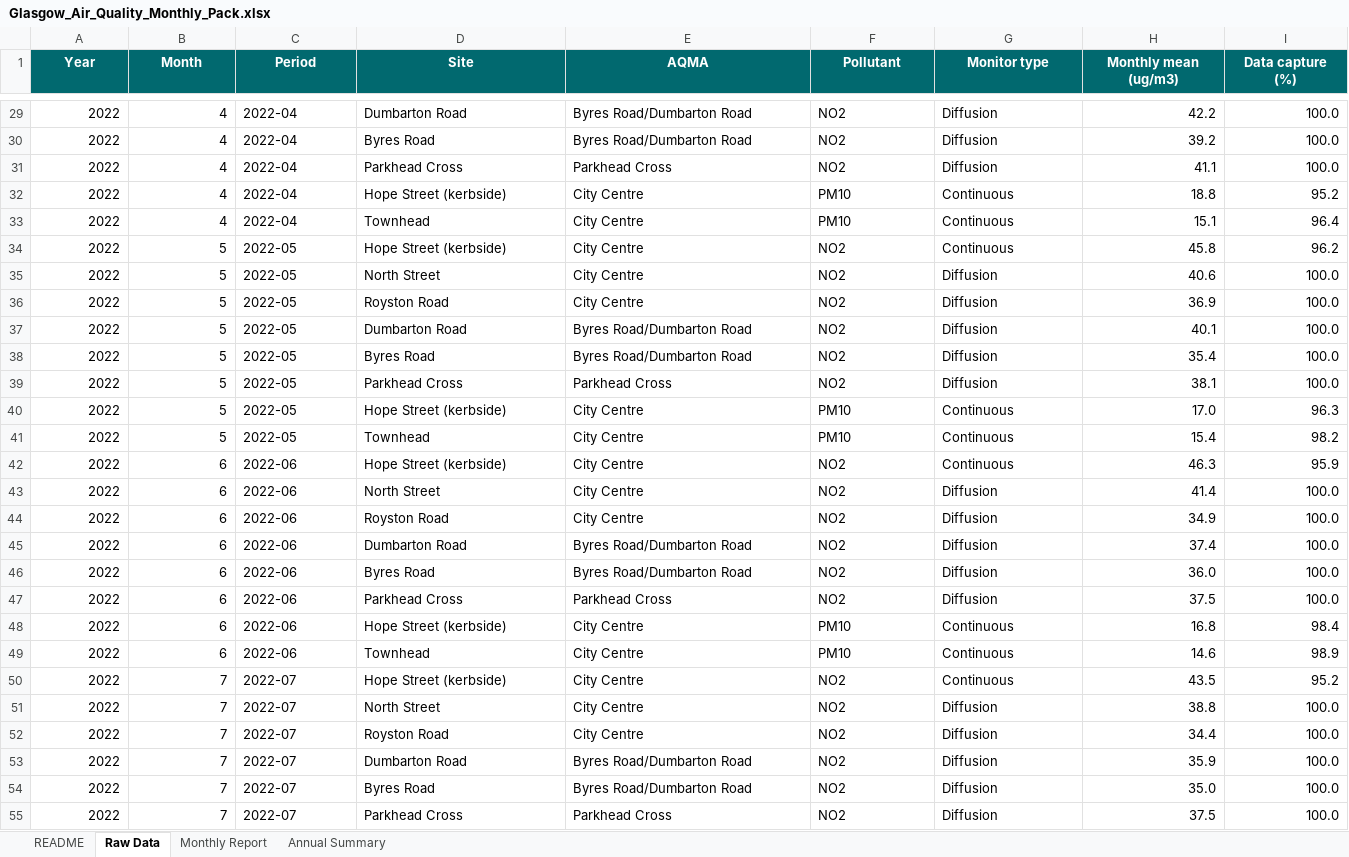
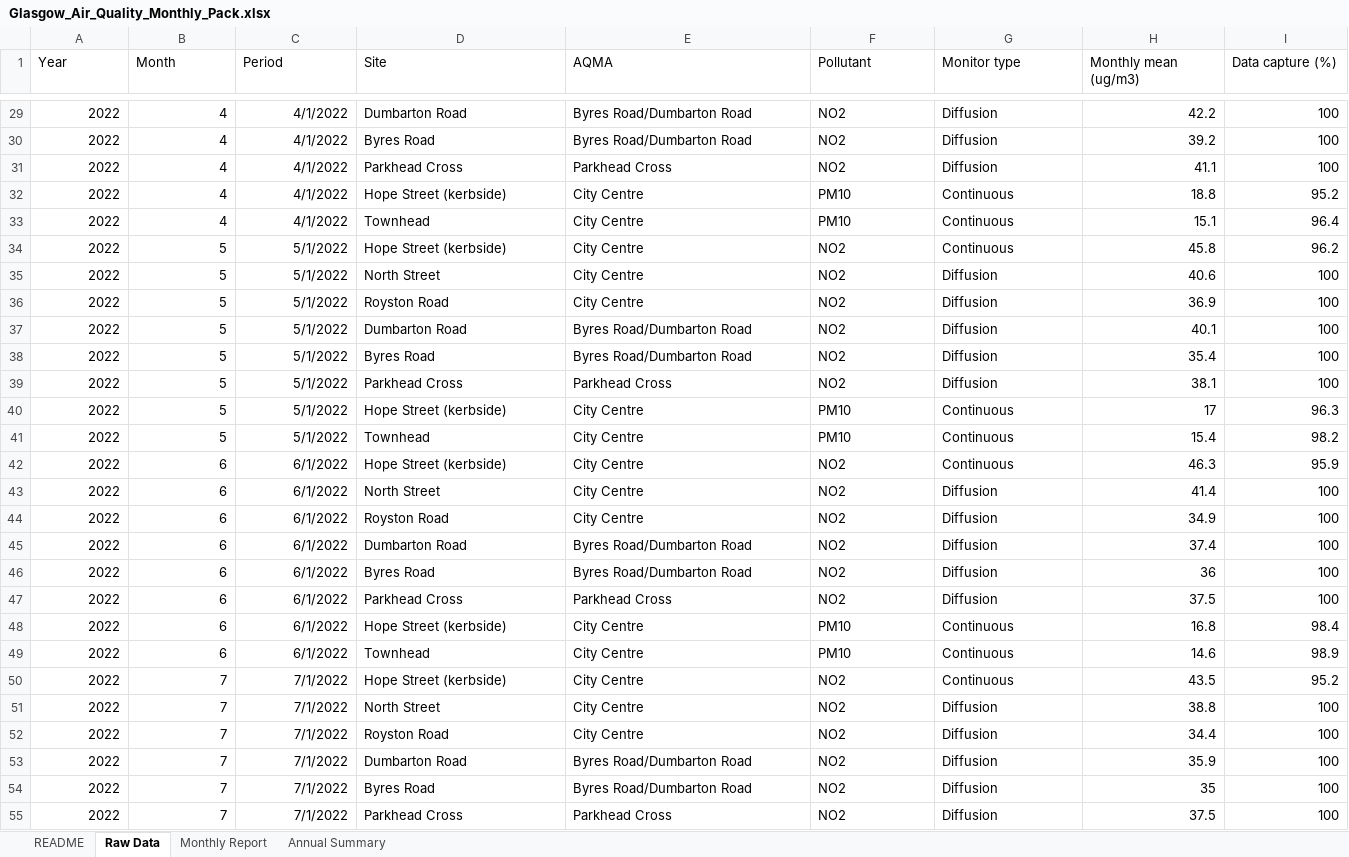
Before and after one commit to chanoch01/glasgow-insight-portfolio, an Excel workbook: 03-air-quality-pack/Glasgow_Air_Quality_Monthly_Pack.xlsx, sheet Raw Data, drawn as a sheet; only a part is shown, gaps mark what is left out; values as stored, in another font and other column widths than the file's, no borders; charts and pictures and table styles not drawn; the diff covers the shown part only; the diff names each change by its address in the sheet, - before the commit and + after, or states it on an @@ line.

Commit message:
Glasgow Insight Portfolio: three projects on public Glasgow data
- Recycling and net zero tracker: star schema, DAX, report mock, Power BI build in progress
- Active travel: SQLite and SQL layer, seasonal decomposition, Streamlit dashboard
- Air quality monthly pack: Excel with Power Query, generator scripts, documented
  formula-range fix for Royston Road 2022
- Shared requirements.txt and a Rebuild check that regenerates every output

```diff
--- a/03-air-quality-pack/Glasgow_Air_Quality_Monthly_Pack.xlsx (sheet Raw Data)
+++ b/03-air-quality-pack/Glasgow_Air_Quality_Monthly_Pack.xlsx (sheet Raw Data)
@@ A1:I1 fill: #01696F → none, bold: on → off, text colour: #FFFFFF → black, alignment: center → left @@
-C29:C33 (Period): 2022-04
+C29:C33 (Period): 4/1/2022
-I29:I31 (Data capture (%)): 100.0
+I29:I31 (Data capture (%)): 100
-C34:C41 (Period): 2022-05
+C34:C41 (Period): 5/1/2022
-I35:I39 (Data capture (%)): 100.0
+I35:I39 (Data capture (%)): 100
-H40 (Monthly mean (ug/m3)): 17.0
+H40 (Monthly mean (ug/m3)): 17
-C42:C49 (Period): 2022-06
+C42:C49 (Period): 6/1/2022
-I43:I47 (Data capture (%)): 100.0
+I43:I47 (Data capture (%)): 100
-H46 (Monthly mean (ug/m3)): 36.0
+H46 (Monthly mean (ug/m3)): 36
-C50:C55 (Period): 2022-07
+C50:C55 (Period): 7/1/2022
-I51:I55 (Data capture (%)): 100.0
+I51:I55 (Data capture (%)): 100
-H54 (Monthly mean (ug/m3)): 35.0
+H54 (Monthly mean (ug/m3)): 35
```
Also changed, not shown: 588 edited cells elsewhere in this sheet, sheet Monthly Report, sheet README, sheet Annual Summary, formulas that keep their value, charts or pictures, 16 other files.
